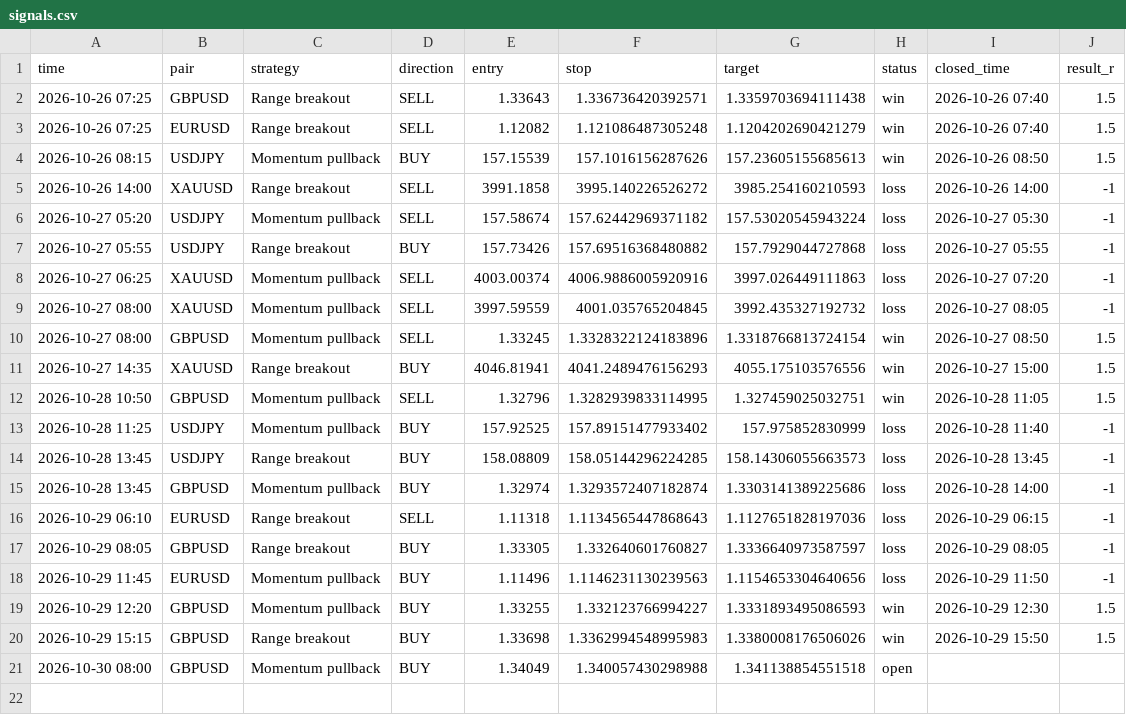
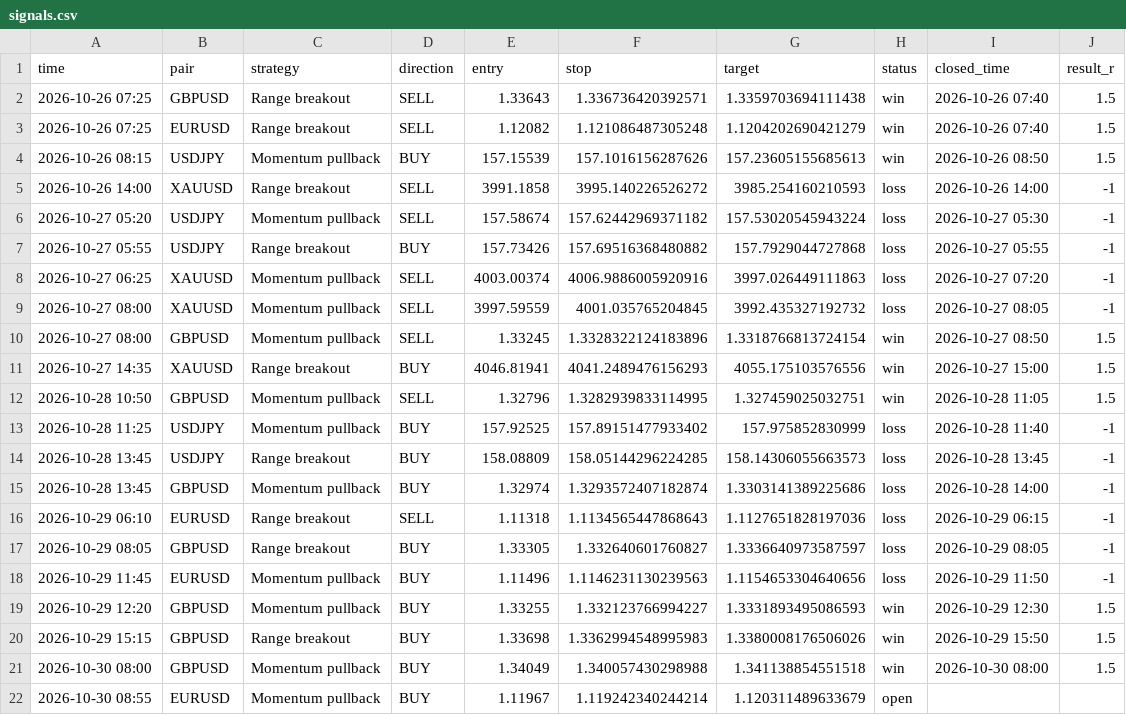
Before and after one commit to kelvinzone1-code/Forex-signals, a CSV file: signals.csv, drawn as a sheet.

Commit message:
Update signals

```diff
--- a/signals.csv
+++ b/signals.csv
@@ -20,2 +20,3 @@ time,pair,strategy,direction,entry,stop,target,status,closed_time,result_r
 2026-10-29 15:15,GBPUSD,Range breakout,BUY,1.33698,1.3362994548995983,1.3380008176506026,win,2026-10-29 15:50,1.5
-2026-10-30 08:00,GBPUSD,Momentum pullback,BUY,1.34049,1.340057430298988,1.341138854551518,open,,
+2026-10-30 08:00,GBPUSD,Momentum pullback,BUY,1.34049,1.340057430298988,1.341138854551518,win,2026-10-30 08:00,1.5
+2026-10-30 08:55,EURUSD,Momentum pullback,BUY,1.11967,1.119242340244214,1.120311489633679,open,,
```
